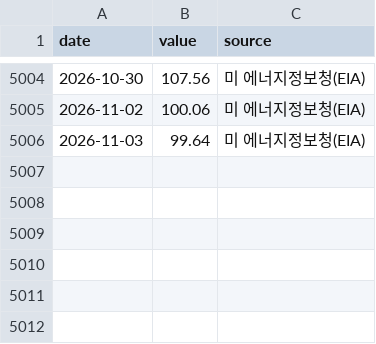
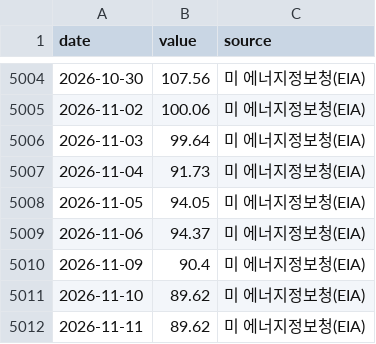
Before and after one commit to dobakinn-9/MKFlow, a CSV file: market-flow/data/us/DCOILWTICO.csv, drawn as a sheet; only a part is shown, gaps mark what is left out; the diff names each change by its address in the sheet, - before the commit and + after, or states it on an @@ line.

```diff
--- a/market-flow/data/us/DCOILWTICO.csv
+++ b/market-flow/data/us/DCOILWTICO.csv
+row 5007: 2026-11-04 | 91.73 | 미 에너지정보청(EIA)
+row 5008: 2026-11-05 | 94.05 | 미 에너지정보청(EIA)
+row 5009: 2026-11-06 | 94.37 | 미 에너지정보청(EIA)
+row 5010: 2026-11-09 | 90.4 | 미 에너지정보청(EIA)
+row 5011: 2026-11-10 | 89.62 | 미 에너지정보청(EIA)
+row 5012: 2026-11-11 | 89.62 | 미 에너지정보청(EIA)
```
Also changed, not shown: market-flow/data/us/RRP_B.csv, market-flow/data/us/T10YIE.csv, 3 other files.
